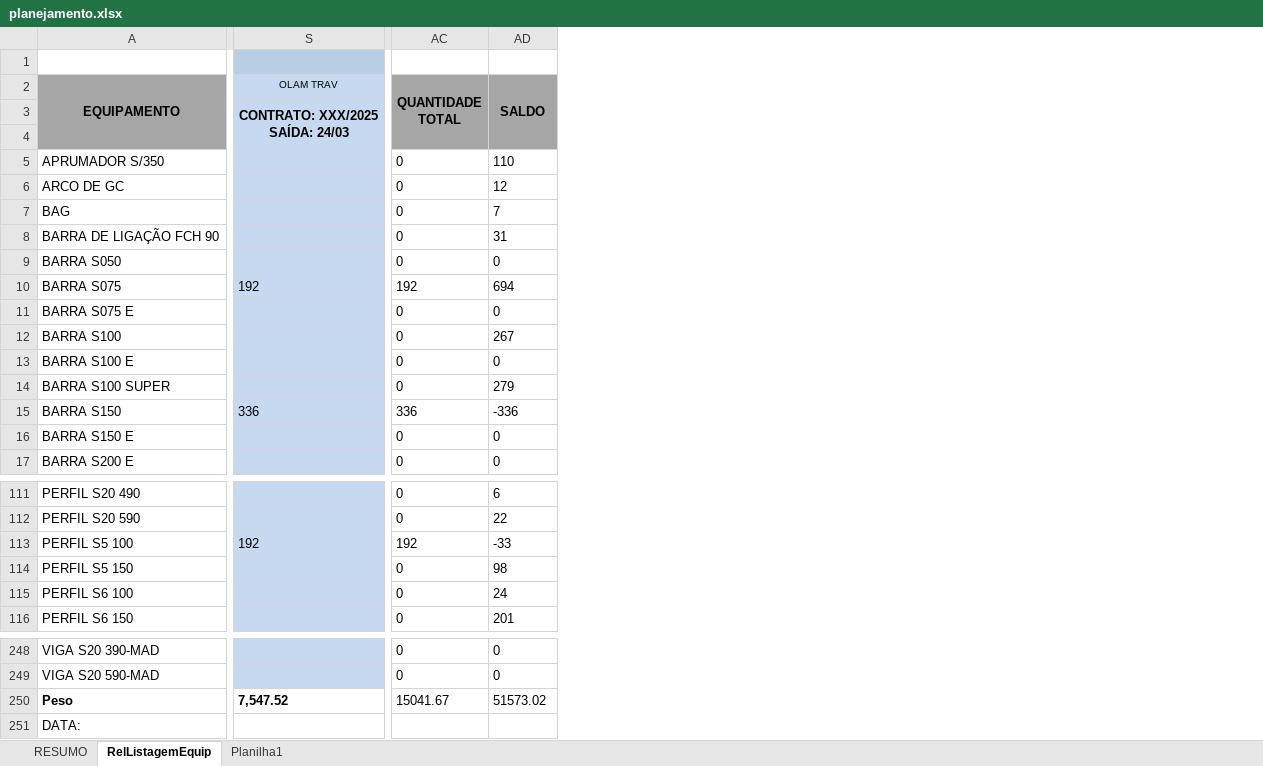
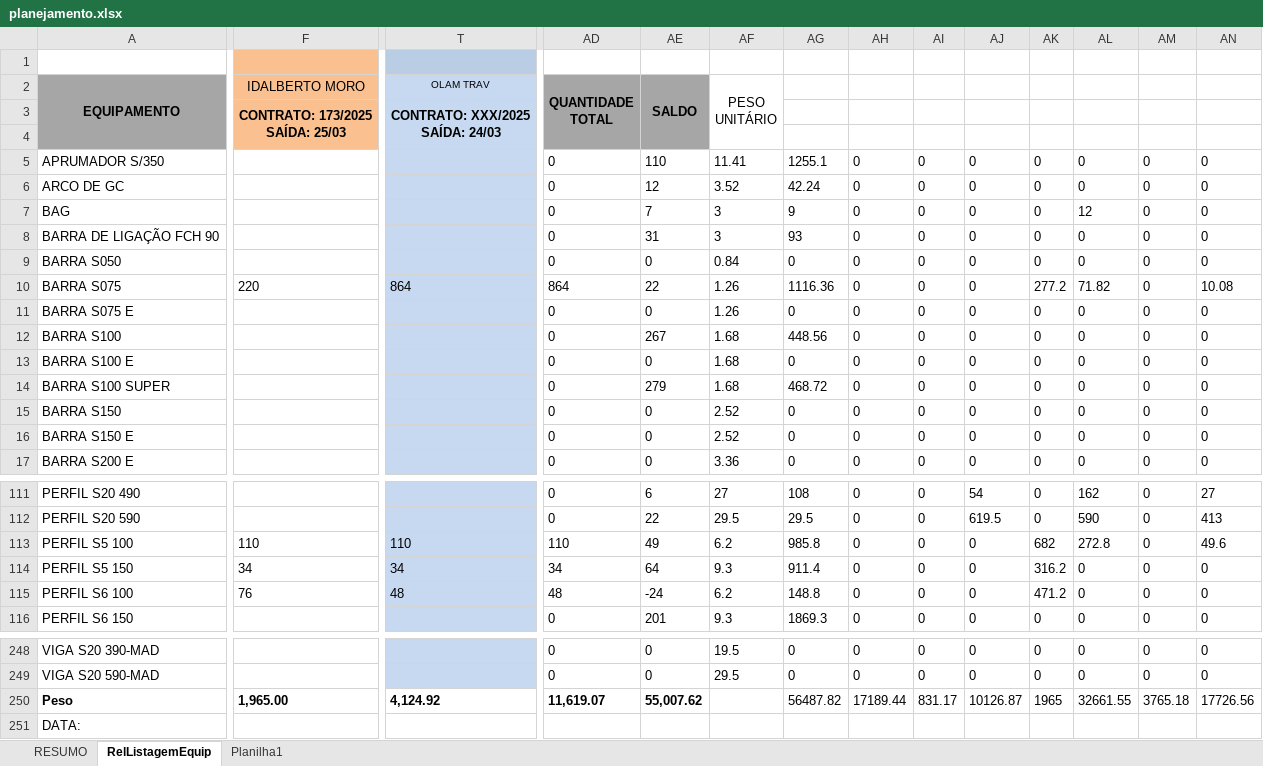
Before and after one commit to Leve-escoramentos/planejador, an Excel workbook: planejamento.xlsx, sheet RelListagemEquip, drawn as a sheet; only a part is shown, gaps mark what is left out; values as stored, in another font and other column widths than the file's, no borders; conditional formats not drawn; addresses are those after the commit; ↵ is a line break in a cell; the diff covers the shown part only; the diff names each change by its address in the sheet, - before the commit and + after, or states it on an @@ line.

Commit message:
Add files via upload

```diff
--- a/planejamento.xlsx (sheet RelListagemEquip)
+++ b/planejamento.xlsx (sheet RelListagemEquip)
+column F (IDALBERTO MORO), rows 3-10: CONTRATO: 173/2025 ↵ SAÍDA: 25/03 |  |  |  |  |  |  | 220; rows 113-115: 110 | 34 | 76; row 250: 1,965.00
@@ column AF (PESO UNITÁRIO) unhidden, rows 5-17: 11.41 | 3.52 | 3 | 3 | 0.84 | 1.26 | 1.26 | 1.68 | 1.68 | 1.68 | 2.52 | 2.52 | 3.36; rows 111-116: 27 | 29.5 | 6.2 | 9.3 | 6.2 | 9.3; rows 248-249: 19.5 | 29.5 @@
@@ column AG unhidden, rows 5-17: 1255.1 | 42.24 | 9 | 93 | 0 | 1116.36 | 0 | 448.56 | 0 | 468.72 | 0 | 0 | 0; rows 111-116: 108 | 29.5 | 985.8 | 911.4 | 148.8 | 1869.3; rows 248-250: 0 | 0 | 56487.82 @@
@@ column AH unhidden, rows 5-17: all 0; rows 111-116: all 0; rows 248-250: 0 | 0 | 17189.44 @@
@@ column AI unhidden, rows 5-17: all 0; rows 111-116: all 0; rows 248-250: 0 | 0 | 831.17 @@
@@ column AJ unhidden, rows 5-17: all 0; rows 111-116: 54 | 619.5 | 0 | 0 | 0 | 0; rows 248-250: 0 | 0 | 10126.87 @@
@@ column AK unhidden, rows 5-17: 0 | 0 | 0 | 0 | 0 | 277.2 | 0 | 0 | 0 | 0 | 0 | 0 | 0; rows 111-116: 0 | 0 | 682 | 316.2 | 471.2 | 0; rows 248-250: 0 | 0 | 1965 @@
@@ column AL unhidden, rows 5-17: 0 | 0 | 12 | 0 | 0 | 71.82 | 0 | 0 | 0 | 0 | 0 | 0 | 0; rows 111-116: 162 | 590 | 272.8 | 0 | 0 | 0; rows 248-250: 0 | 0 | 32661.55 @@
@@ column AM unhidden, rows 5-17: all 0; rows 111-116: all 0; rows 248-250: 0 | 0 | 3765.18 @@
@@ column AN unhidden, rows 5-17: 0 | 0 | 0 | 0 | 0 | 10.08 | 0 | 0 | 0 | 0 | 0 | 0 | 0; rows 111-116: 27 | 413 | 49.6 | 0 | 0 | 0; rows 248-250: 0 | 0 | 17726.56 @@
-T10 (OLAM TRAV): 192
+T10 (OLAM TRAV): 864
-AD10 (QUANTIDADE TOTAL): 192
+AD10 (QUANTIDADE TOTAL): 864
-AE10 (SALDO): 694
+AE10 (SALDO): 22
-T15 (OLAM TRAV): 336
+T15 (OLAM TRAV): (empty)
-AD15 (QUANTIDADE TOTAL): 336
+AD15 (QUANTIDADE TOTAL): 0
-AE15 (SALDO): -336
+AE15 (SALDO): 0
-T113 (OLAM TRAV): 192
+T113 (OLAM TRAV): 110
-AD113 (QUANTIDADE TOTAL): 192
+AD113 (QUANTIDADE TOTAL): 110
-AE113 (SALDO): -33
+AE113 (SALDO): 49
-T114 (OLAM TRAV): (empty)
+T114 (OLAM TRAV): 34
-AD114 (QUANTIDADE TOTAL): 0
+AD114 (QUANTIDADE TOTAL): 34
-AE114 (SALDO): 98
+AE114 (SALDO): 64
-T115 (OLAM TRAV): (empty)
+T115 (OLAM TRAV): 48
-AD115 (QUANTIDADE TOTAL): 0
+AD115 (QUANTIDADE TOTAL): 48
-AE115 (SALDO): 24
+AE115 (SALDO): -24
-T250 (OLAM TRAV): 7,547.52
+T250 (OLAM TRAV): 4,124.92
-AD250 (QUANTIDADE TOTAL): 15041.67
+AD250 (QUANTIDADE TOTAL): 11,619.07
-AD250:AE250 bold: off
+AD250:AE250 bold: on
-AE250 (SALDO): 51573.02
+AE250 (SALDO): 55,007.62
```
Also changed, not shown: 22 added columns, 9 edited cells and cell formats elsewhere in this sheet, formulas that keep their value, hidden cells.
